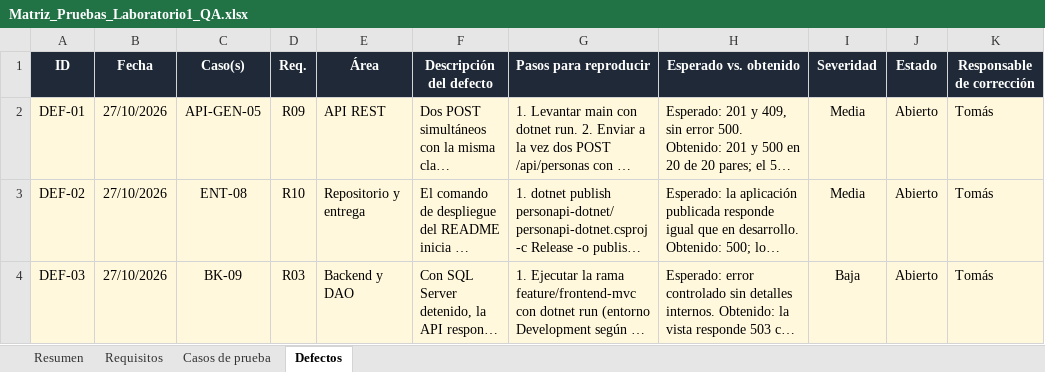
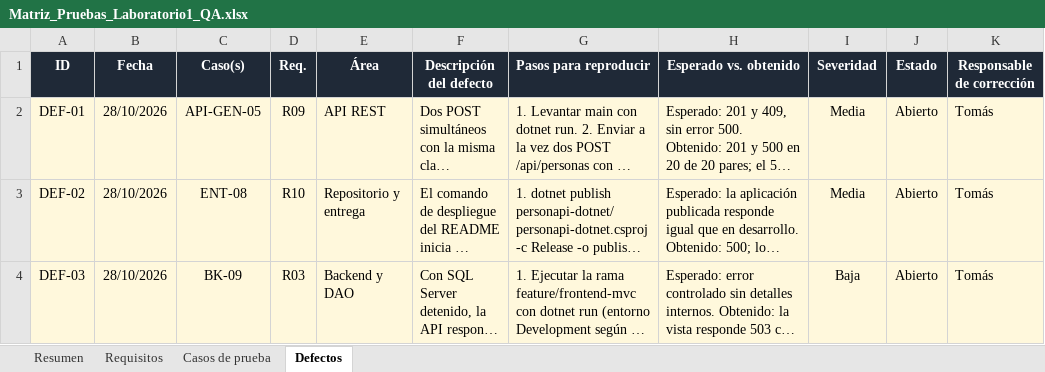
Before and after one commit to DresssOrtiz/personapi-dotnet, an Excel workbook: QA/Matriz_Pruebas_Laboratorio1_QA.xlsx, sheet Defectos, drawn as a sheet; only a part is shown; long unchanged cells end in …; values as stored, in another font and other column widths than the file's, no borders; the diff covers the shown part only; the diff names each change by its address in the sheet, - before the commit and + after, or states it on an @@ line.

Commit message:
test(qa): re-prueba ronda 1 de las correcciones del PR #7
Repite los casos de DEF-06, DEF-07 y DEF-09 sobre fix/def-06-07-09 (6a0edac)
y la suite completa como regresion. Agrega la seccion 3.9.7 al documento,
notas de re-prueba en la matriz (defectos en Verificado) y deja reservada
la ronda 2 de Tomas. La primera ejecucion se conserva sin cambios.

```diff
--- a/QA/Matriz_Pruebas_Laboratorio1_QA.xlsx (sheet Defectos)
+++ b/QA/Matriz_Pruebas_Laboratorio1_QA.xlsx (sheet Defectos)
-B2:B4 (Fecha): 27/10/2026
+B2:B4 (Fecha): 28/10/2026
```
Also changed, not shown: 14 edited cells elsewhere in this sheet, sheet Casos de prueba, sheet Resumen, 49 other files.
